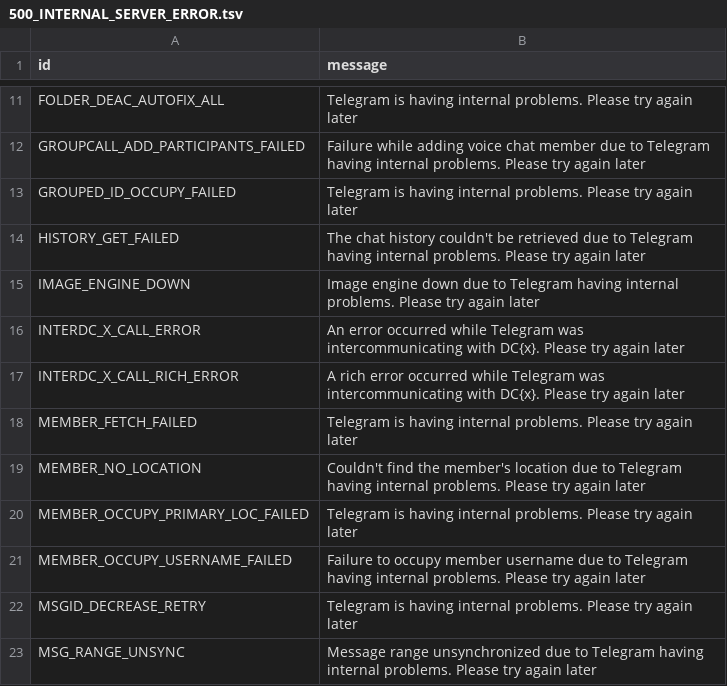
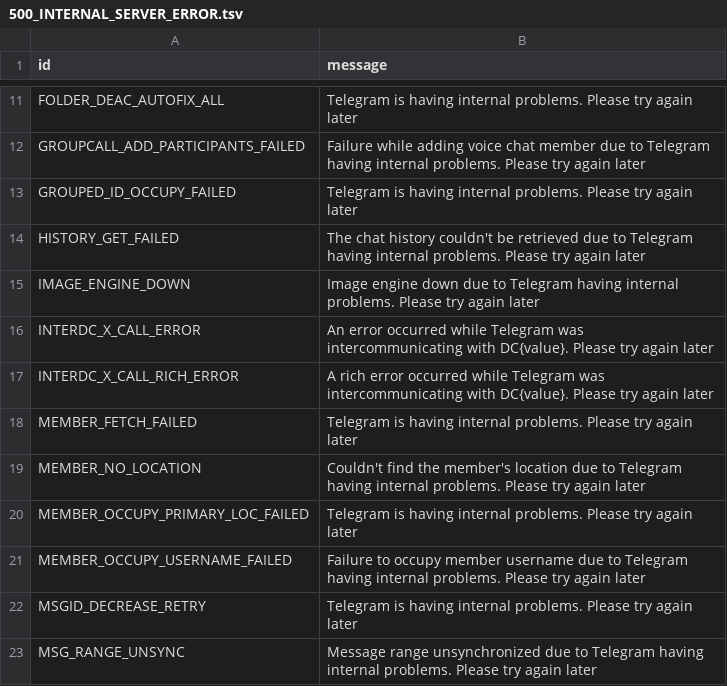
Before and after one commit to pyrogram/pyrogram, a TSV file: compiler/errors/source/500_INTERNAL_SERVER_ERROR.tsv, drawn as a sheet; only a part is shown, gaps mark what is left out.

```diff
--- a/compiler/errors/source/500_INTERNAL_SERVER_ERROR.tsv
+++ b/compiler/errors/source/500_INTERNAL_SERVER_ERROR.tsv
@@ -15,4 +15,4 @@ HISTORY_GET_FAILED	The chat history couldn't be retrieved due to Telegram having
 IMAGE_ENGINE_DOWN	Image engine down due to Telegram having internal problems. Please try again later
-INTERDC_X_CALL_ERROR	An error occurred while Telegram was intercommunicating with DC{x}. Please try again later
-INTERDC_X_CALL_RICH_ERROR	A rich error occurred while Telegram was intercommunicating with DC{x}. Please try again later
+INTERDC_X_CALL_ERROR	An error occurred while Telegram was intercommunicating with DC{value}. Please try again later
+INTERDC_X_CALL_RICH_ERROR	A rich error occurred while Telegram was intercommunicating with DC{value}. Please try again later
 MEMBER_FETCH_FAILED	Telegram is having internal problems. Please try again later
```
Also changed, not shown: compiler/errors/source/303_SEE_OTHER.tsv, compiler/errors/source/400_BAD_REQUEST.tsv, 24 other files.
